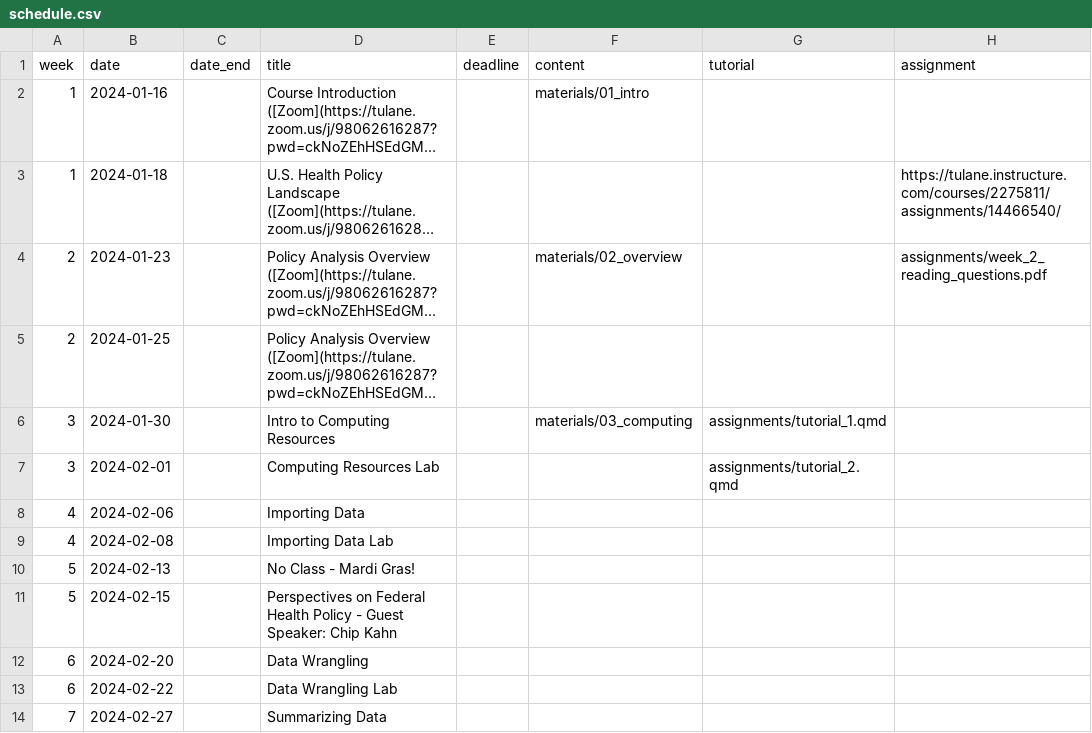
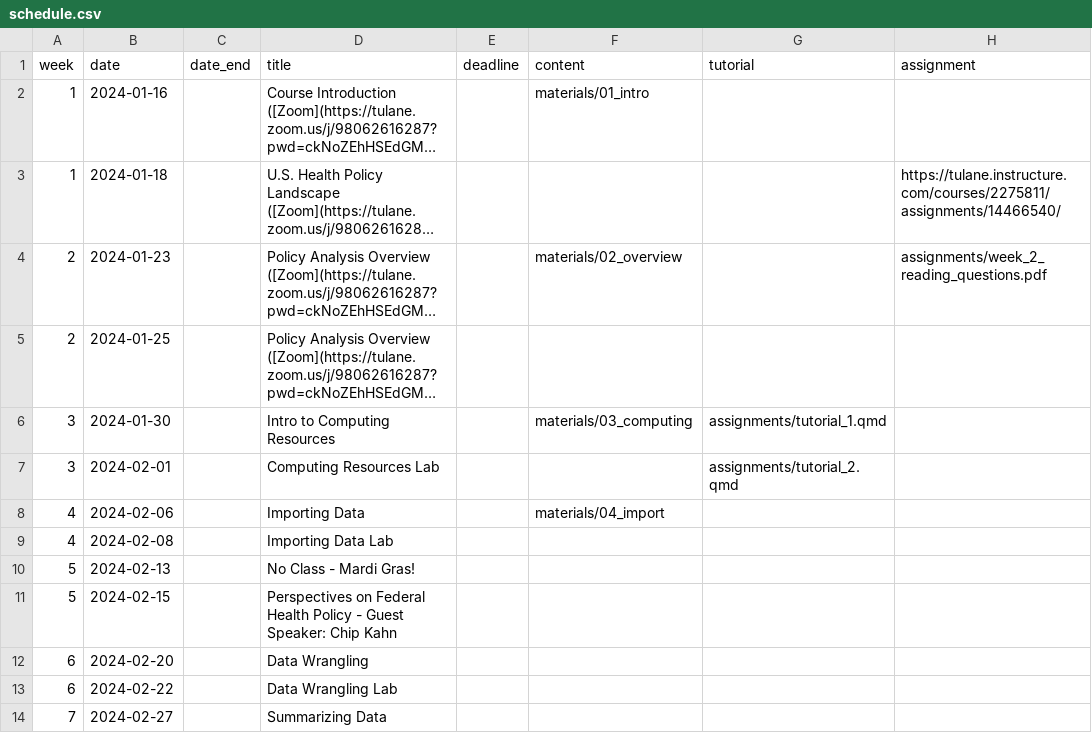
Before and after one commit to k-callison/hpam7660-sp24, a CSV file: data/schedule.csv, drawn as a sheet; only a part is shown; long unchanged cells end in ….

Commit message:
Schedule update

```diff
--- a/data/schedule.csv
+++ b/data/schedule.csv
@@ -7,3 +7,3 @@ week,date,date_end,title,deadline,content,tutorial,assignment
 3,2024-02-01,,Computing Resources Lab,,,"assignments/tutorial_2.qmd",
-4,2024-02-06,,Importing Data,,,,
+4,2024-02-06,,Importing Data,,"materials/04_import",,
 4,2024-02-08,,Importing Data Lab,,,,
```
Also changed, not shown: 1 other file.
